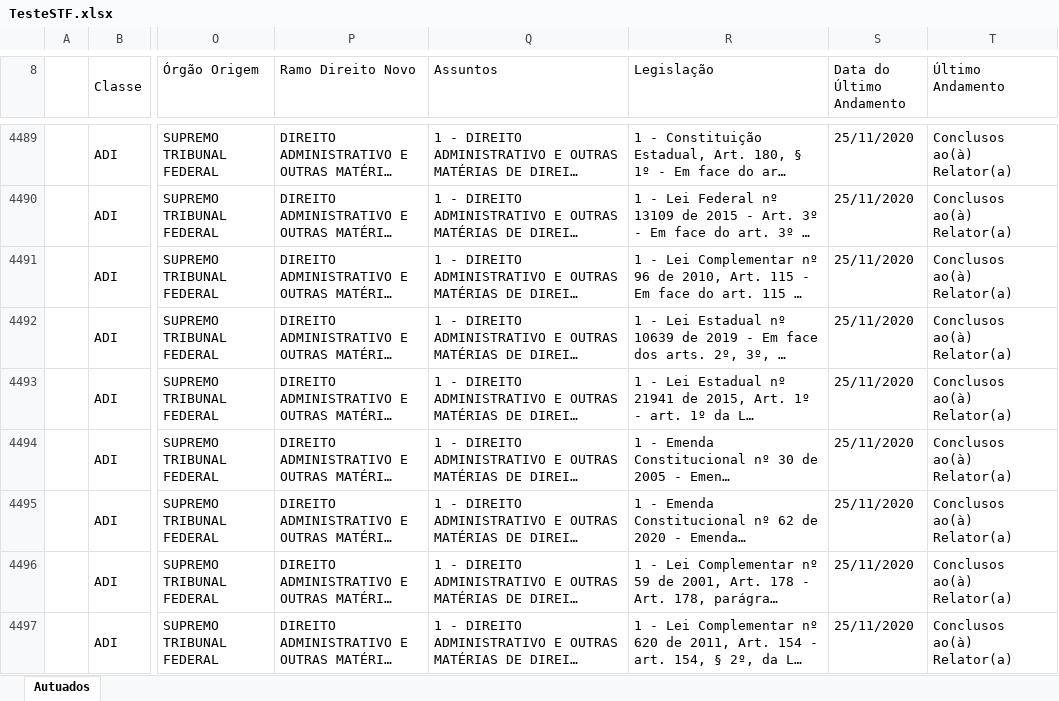
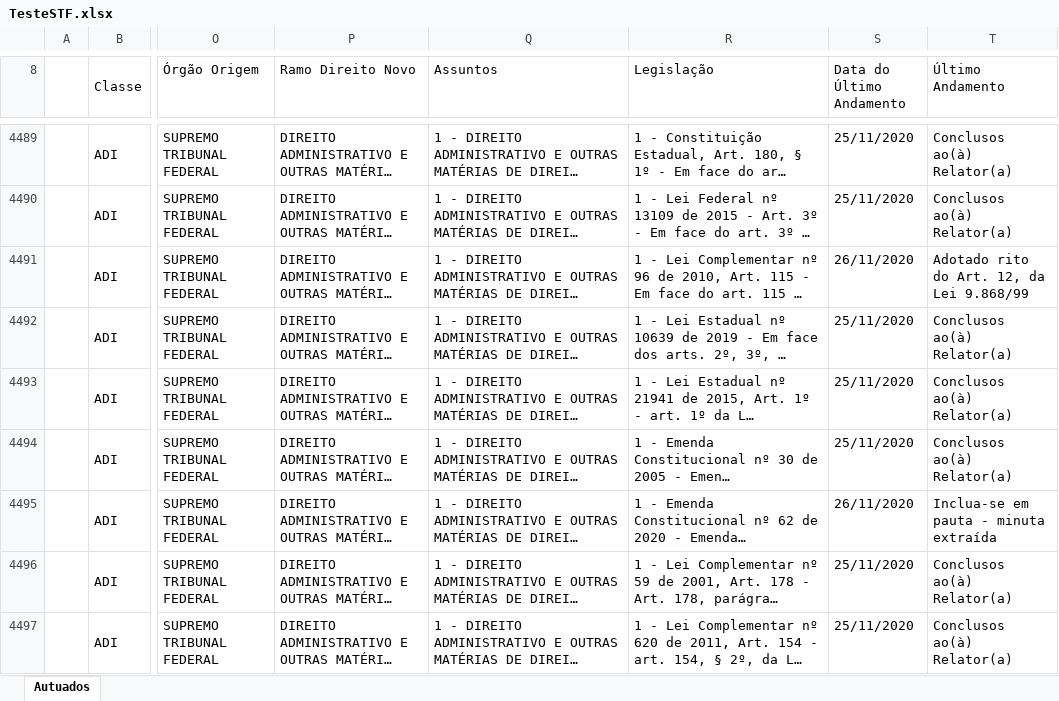
Before and after one commit to rfdornelles/ControledoControle, an Excel workbook: TesteSTF.xlsx, sheet Autuados, drawn as a sheet; only a part is shown, gaps mark what is left out; long unchanged cells end in …; values as stored, in another font and other column widths than the file's, no cell formats; the diff covers the shown part only; the diff names each change by its address in the sheet, - before the commit and + after, or states it on an @@ line.

```diff
--- a/TesteSTF.xlsx (sheet Autuados)
+++ b/TesteSTF.xlsx (sheet Autuados)
-S4491 (Data do Último Andamento): 25/11/2020
+S4491 (Data do Último Andamento): 26/11/2020
-T4491 (Último Andamento): Conclusos ao(à) Relator(a)
+T4491 (Último Andamento): Adotado rito do Art. 12, da Lei 9.868/99
-S4495 (Data do Último Andamento): 25/11/2020
+S4495 (Data do Último Andamento): 26/11/2020
-T4495 (Último Andamento): Conclusos ao(à) Relator(a)
+T4495 (Último Andamento): Inclua-se em pauta - minuta extraída
```
Also changed, not shown: 2 added rows and 373 edited cells elsewhere in this sheet, cell formats, 9 other files.
